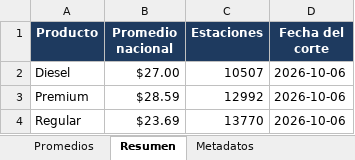
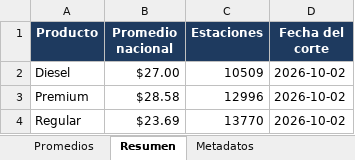
Before and after one commit to luismib7-eng/LB-GAS-23_Dashboard, an Excel workbook: historico.xlsx, sheet Resumen, drawn as a sheet; values as stored, in another font and other column widths than the file's, no borders; the diff names each change by its address in the sheet, - before the commit and + after, or states it on an @@ line.

```diff
--- a/historico.xlsx (sheet Resumen)
+++ b/historico.xlsx (sheet Resumen)
-C2 (Estaciones): 10507
+C2 (Estaciones): 10509
-D2:D4 (Fecha del corte): 2026-10-06
+D2:D4 (Fecha del corte): 2026-10-02
-B3 (Promedio nacional): $28.59
+B3 (Promedio nacional): $28.58
-C3 (Estaciones): 12992
+C3 (Estaciones): 12996
```
Also changed, not shown: sheet Promedios, sheet Metadatos, 55 other files.
